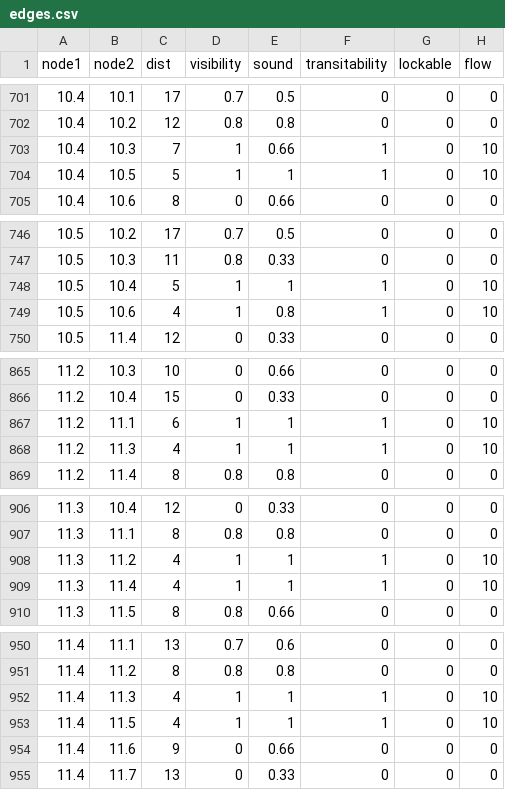
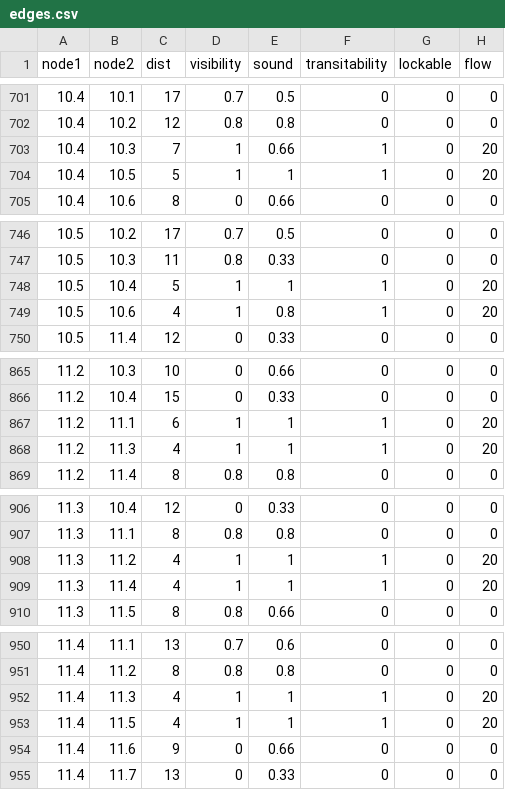
Before and after one commit to enrloport/Relevance-of-information-in-a-evacuation-scenario, a CSV file: edges.csv, drawn as a sheet; only a part is shown, gaps mark what is left out; the diff covers the shown part only.

```diff
--- a/edges.csv
+++ b/edges.csv
@@ -702,4 +702,4 @@ node1,	node2,	dist,	visibility,	sound,	transitability,	lockable,	flow
 10.4,	10.2,	12,	0.8,		0.8,	0,		0,		0
-10.4,	10.3,	7,	1,		0.66,	1,		0,		10
-10.4,	10.5,	5,	1,		1,	1,		0,		10
+10.4,	10.3,	7,	1,		0.66,	1,		0,		20
+10.4,	10.5,	5,	1,		1,	1,		0,		20
 10.4,	10.6,	8,	0,		0.66,	0,		0,		0
@@ -747,4 +747,4 @@ node1,	node2,	dist,	visibility,	sound,	transitability,	lockable,	flow
 10.5,	10.3,	11,	0.8,		0.33,	0,		0,		0
-10.5,	10.4,	5,	1,		1,	1,		0,		10
-10.5,	10.6,	4,	1,		0.8,	1,		0,		10
+10.5,	10.4,	5,	1,		1,	1,		0,		20
+10.5,	10.6,	4,	1,		0.8,	1,		0,		20
 10.5,	11.4,	12,	0,		0.33,	0,		0,		0
@@ -866,4 +866,4 @@ node1,	node2,	dist,	visibility,	sound,	transitability,	lockable,	flow
 11.2,	10.4,	15,	0,		0.33,	0,		0,		0
-11.2,	11.1,	6,	1,		1,	1,		0,		10
-11.2,	11.3,	4,	1,		1,	1,		0,		10
+11.2,	11.1,	6,	1,		1,	1,		0,		20
+11.2,	11.3,	4,	1,		1,	1,		0,		20
 11.2,	11.4,	8,	0.8,		0.8,	0,		0,		0
@@ -907,4 +907,4 @@ node1,	node2,	dist,	visibility,	sound,	transitability,	lockable,	flow
 11.3,	11.1,	8,	0.8,		0.8,	0,		0,		0
-11.3,	11.2,	4,	1,		1,	1,		0,		10
-11.3,	11.4,	4,	1,		1,	1,		0,		10
+11.3,	11.2,	4,	1,		1,	1,		0,		20
+11.3,	11.4,	4,	1,		1,	1,		0,		20
 11.3,	11.5,	8,	0.8,		0.66,	0,		0,		0
@@ -951,4 +951,4 @@ node1,	node2,	dist,	visibility,	sound,	transitability,	lockable,	flow
 11.4,	11.2,	8,	0.8,		0.8,	0,		0,		0
-11.4,	11.3,	4,	1,		1,	1,		0,		10
-11.4,	11.5,	4,	1,		1,	1,		0,		10
+11.4,	11.3,	4,	1,		1,	1,		0,		20
+11.4,	11.5,	4,	1,		1,	1,		0,		20
 11.4,	11.6,	9,	0,		0.66,	0,		0,		0
```
Also changed, not shown: 50 edited cells elsewhere in this file, 2 other files.
